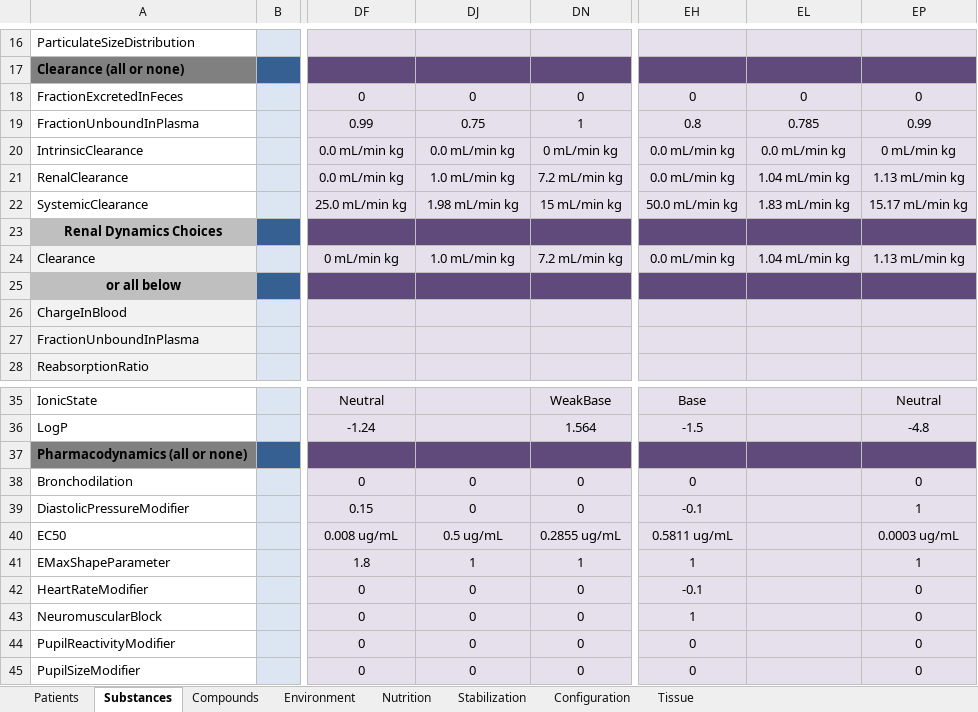
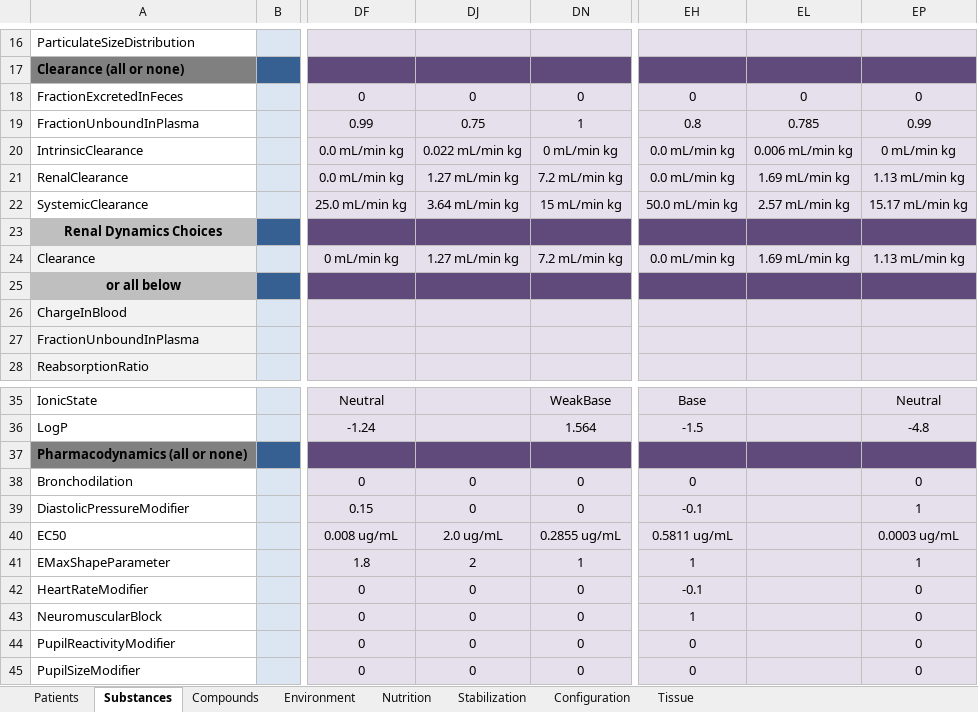
Before and after one commit to BioGearsEngine/core, an Excel workbook: share/data/BioGears.xlsx, sheet Substances, drawn as a sheet; only a part is shown, gaps mark what is left out; values as stored, in another font and other column widths than the file's, no borders; the diff names each change by its address in the sheet, - before the commit and + after, or states it on an @@ line.

Commit message:
Final changes to PK data for Piperacillin and Tazobactam (EC50 for Piperacillin still to be investigated).  PK Validation scenario as well as validation data for each compound have been uploaded.

```diff
--- a/share/data/BioGears.xlsx (sheet Substances)
+++ b/share/data/BioGears.xlsx (sheet Substances)
-DJ20: 0.0 mL/min kg
+DJ20: 0.022 mL/min kg
-EL20: 0.0 mL/min kg
+EL20: 0.006 mL/min kg
-DJ21: 1.0 mL/min kg
+DJ21: 1.27 mL/min kg
-EL21: 1.04 mL/min kg
+EL21: 1.69 mL/min kg
-DJ22: 1.98 mL/min kg
+DJ22: 3.64 mL/min kg
-EL22: 1.83 mL/min kg
+EL22: 2.57 mL/min kg
-DJ24: 1.0 mL/min kg
+DJ24: 1.27 mL/min kg
-EL24: 1.04 mL/min kg
+EL24: 1.69 mL/min kg
-DJ40: 0.5 ug/mL
+DJ40: 2.0 ug/mL
-DJ41: 1
+DJ41: 2
```
Also changed, not shown: 5 other files.
